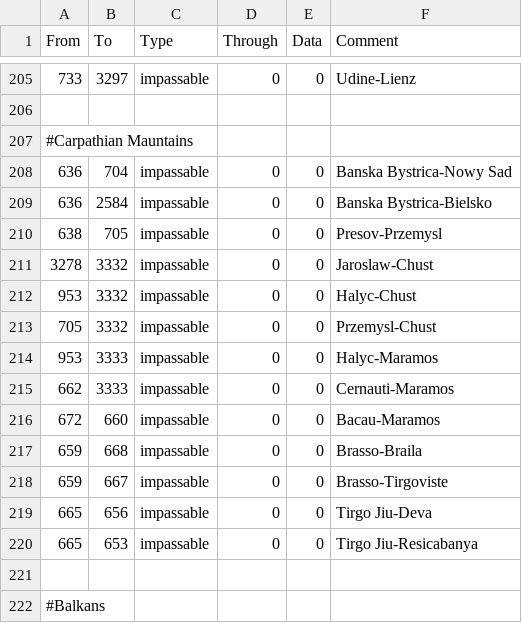
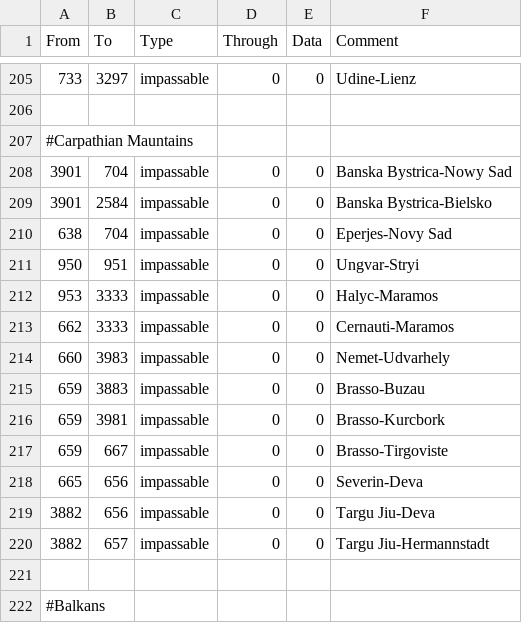
Before and after one commit to FeelsAtlasMan/Harald-s-Triumph, a CSV file: [WIP]/map/adjacencies.csv, drawn as a sheet; only a part is shown, gaps mark what is left out.

```diff
--- a/[WIP]/map/adjacencies.csv
+++ b/[WIP]/map/adjacencies.csv
@@ -207,15 +207,15 @@ From;To;Type;Through;Data;Comment
 #Carpathian Mauntains
-636;704;impassable;0;0;Banska Bystrica-Nowy Sad
-636;2584;impassable;0;0;Banska Bystrica-Bielsko
-638;705;impassable;0;0;Presov-Przemysl
-3278;3332;impassable;0;0;Jaroslaw-Chust
-953;3332;impassable;0;0;Halyc-Chust
-705;3332;impassable;0;0;Przemysl-Chust
+3901;704;impassable;0;0;Banska Bystrica-Nowy Sad
+3901;2584;impassable;0;0;Banska Bystrica-Bielsko
+638;704;impassable;0;0;Eperjes-Novy Sad
+950;951;impassable;0;0;Ungvar-Stryi
 953;3333;impassable;0;0;Halyc-Maramos
 662;3333;impassable;0;0;Cernauti-Maramos
-672;660;impassable;0;0;Bacau-Maramos
-659;668;impassable;0;0;Brasso-Braila
+660;3983;impassable;0;0;Nemet-Udvarhely
+659;3883;impassable;0;0;Brasso-Buzau
+659;3981;impassable;0;0;Brasso-Kurcbork
 659;667;impassable;0;0;Brasso-Tirgoviste
-665;656;impassable;0;0;Tirgo Jiu-Deva
-665;653;impassable;0;0;Tirgo Jiu-Resicabanya
+665;656;impassable;0;0;Severin-Deva
+3882;656;impassable;0;0;Targu Jiu-Deva
+3882;657;impassable;0;0;Targu Jiu-Hermannstadt
 
```
Also changed, not shown: [WIP]/localisation/0000_HT_Decisions.csv, [WIP]/localisation/0000_HT_Events.csv, 11 other files.
